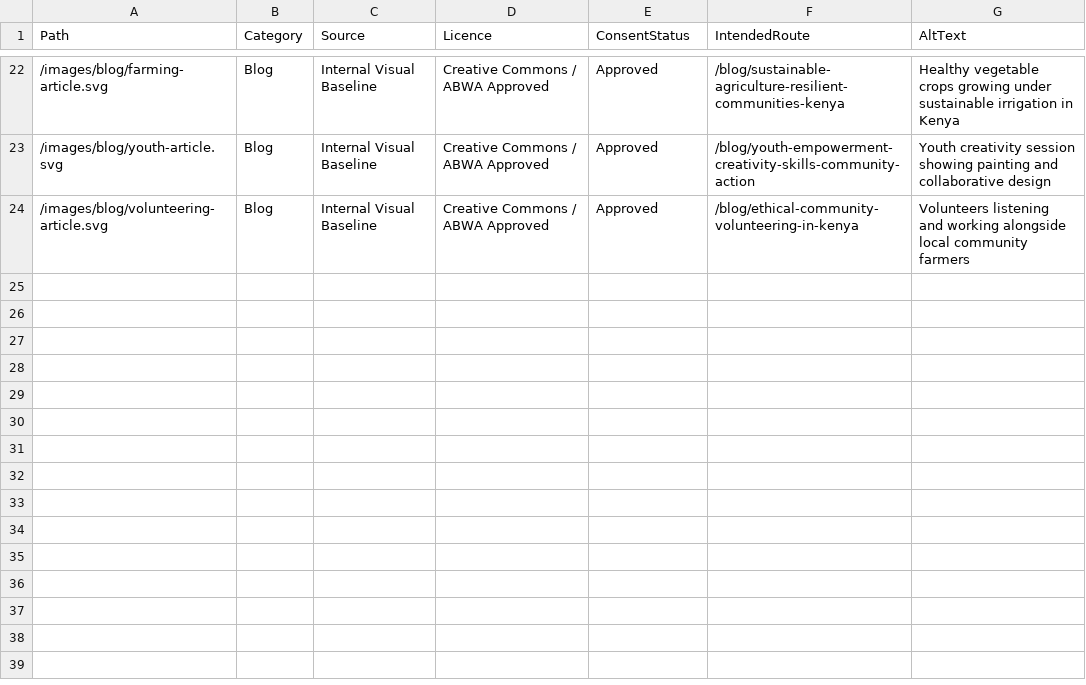
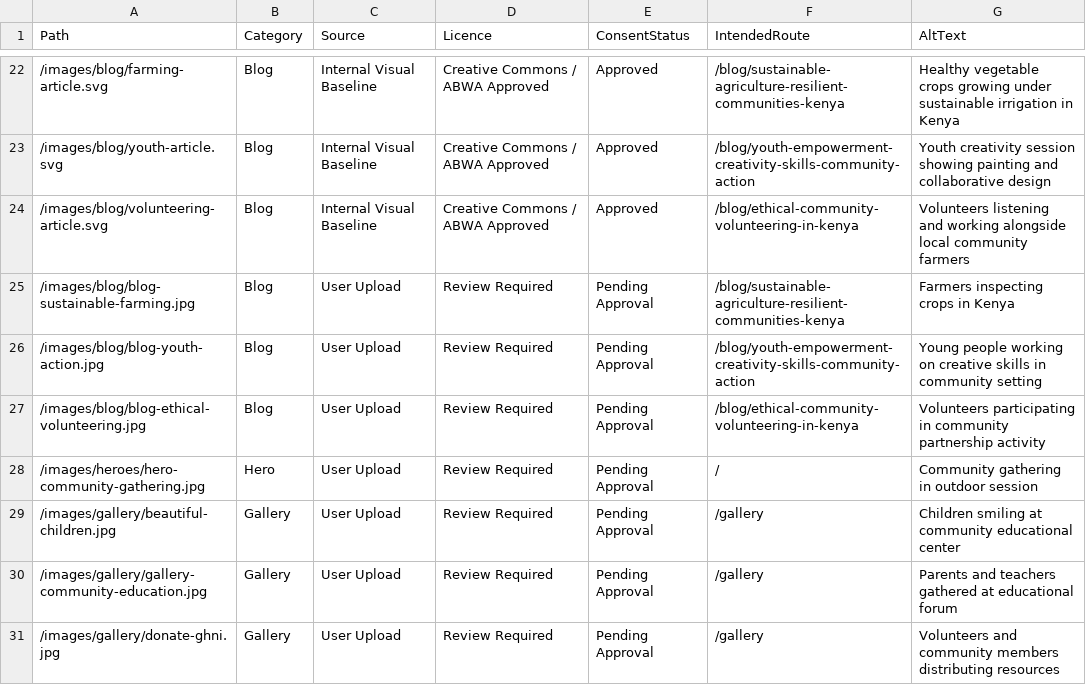
Before and after one commit to Bolton817/ABWA-world, a CSV file: docs/IMAGE_ASSET_REGISTER.csv, drawn as a sheet; only a part is shown, gaps mark what is left out; the diff names each change by its address in the sheet, - before the commit and + after, or states it on an @@ line.

```diff
--- a/docs/IMAGE_ASSET_REGISTER.csv
+++ b/docs/IMAGE_ASSET_REGISTER.csv
+row 25: /images/blog/blog-sustainable-farming.jpg | Blog | User Upload | Review Required | Pending Approval | /blog/sustainable-agriculture-resilient-communities-kenya | Farmers inspecting crops in Kenya
+row 26: /images/blog/blog-youth-action.jpg | Blog | User Upload | Review Required | Pending Approval | /blog/youth-empowerment-creativity-skills-community-action | Young people working on creative skills in community setting
+row 27: /images/blog/blog-ethical-volunteering.jpg | Blog | User Upload | Review Required | Pending Approval | /blog/ethical-community-volunteering-in-kenya | Volunteers participating in community partnership activity
+row 28: /images/heroes/hero-community-gathering.jpg | Hero | User Upload | Review Required | Pending Approval | / | Community gathering in outdoor session
+row 29: /images/gallery/beautiful-children.jpg | Gallery | User Upload | Review Required | Pending Approval | /gallery | Children smiling at community educational center
+row 30: /images/gallery/gallery-community-education.jpg | Gallery | User Upload | Review Required | Pending Approval | /gallery | Parents and teachers gathered at educational forum
+row 31: /images/gallery/donate-ghni.jpg | Gallery | User Upload | Review Required | Pending Approval | /gallery | Volunteers and community members distributing resources
```
Also changed, not shown: 45 other files.
